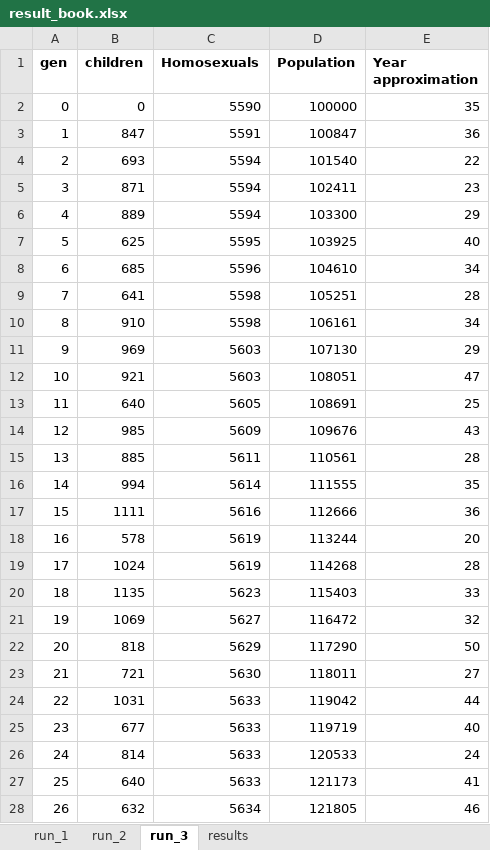
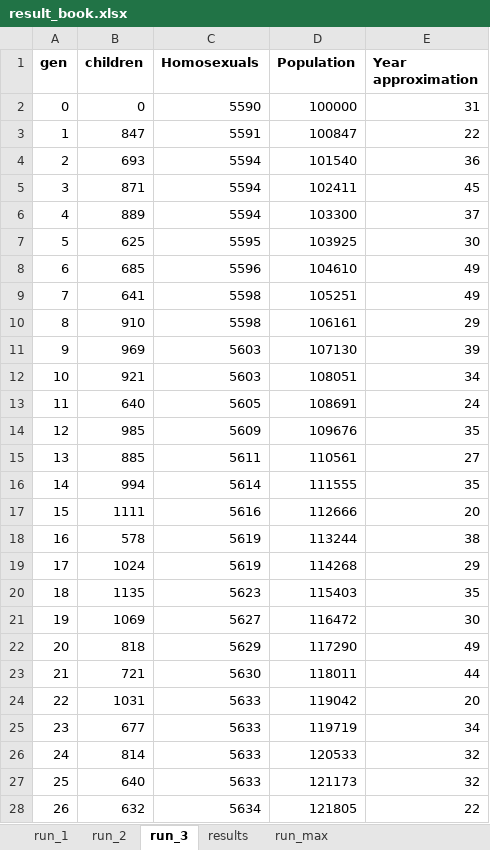
Before and after one commit to svnty/homosexuality-simulator, an Excel workbook: result_book.xlsx, sheet run_3, drawn as a sheet; only a part is shown; values as stored, in another font and other column widths than the file's, no borders; charts and pictures not drawn; the diff covers the shown part only; the diff names each change by its address in the sheet, - before the commit and + after, or states it on an @@ line.

```diff
--- a/result_book.xlsx (sheet run_3)
+++ b/result_book.xlsx (sheet run_3)
+sheet tab: run_max
-E2 (Year approximation): 35
+E2 (Year approximation): 31
-E3 (Year approximation): 36
+E3 (Year approximation): 22
-E4 (Year approximation): 22
+E4 (Year approximation): 36
-E5 (Year approximation): 23
+E5 (Year approximation): 45
-E6 (Year approximation): 29
+E6 (Year approximation): 37
-E7 (Year approximation): 40
+E7 (Year approximation): 30
-E8 (Year approximation): 34
+E8 (Year approximation): 49
-E9 (Year approximation): 28
+E9 (Year approximation): 49
-E10 (Year approximation): 34
+E10 (Year approximation): 29
-E11 (Year approximation): 29
+E11 (Year approximation): 39
-E12 (Year approximation): 47
+E12 (Year approximation): 34
-E13 (Year approximation): 25
+E13 (Year approximation): 24
-E14 (Year approximation): 43
+E14 (Year approximation): 35
-E15 (Year approximation): 28
+E15 (Year approximation): 27
-E17 (Year approximation): 36
+E17 (Year approximation): 20
-E18 (Year approximation): 20
+E18 (Year approximation): 38
-E19 (Year approximation): 28
+E19 (Year approximation): 29
-E20 (Year approximation): 33
+E20 (Year approximation): 35
-E21 (Year approximation): 32
+E21 (Year approximation): 30
-E22 (Year approximation): 50
+E22 (Year approximation): 49
-E23 (Year approximation): 27
+E23 (Year approximation): 44
-E24 (Year approximation): 44
+E24 (Year approximation): 20
-E25 (Year approximation): 40
+E25 (Year approximation): 34
-E26 (Year approximation): 24
+E26 (Year approximation): 32
-E27 (Year approximation): 41
+E27 (Year approximation): 32
-E28 (Year approximation): 46
+E28 (Year approximation): 22
```
Also changed, not shown: 141 edited cells elsewhere in this sheet, sheet run_1, sheet run_2, sheet results, other sheet tabs, charts or pictures, 3 other files.
